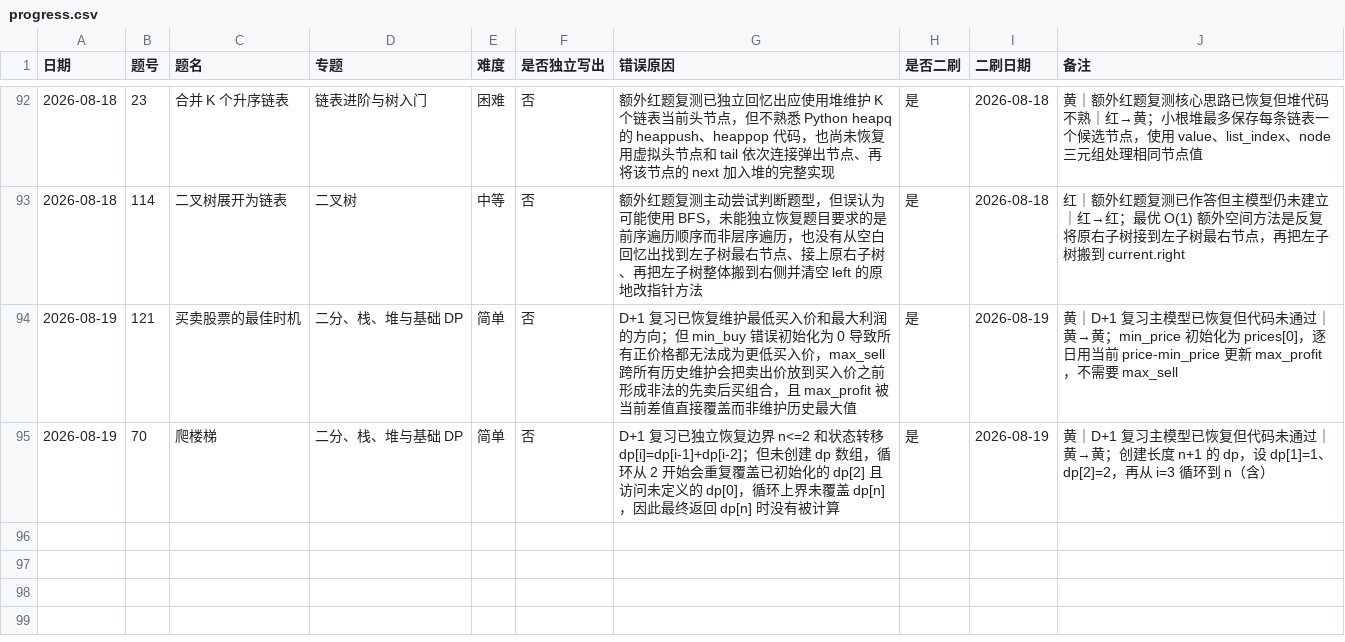
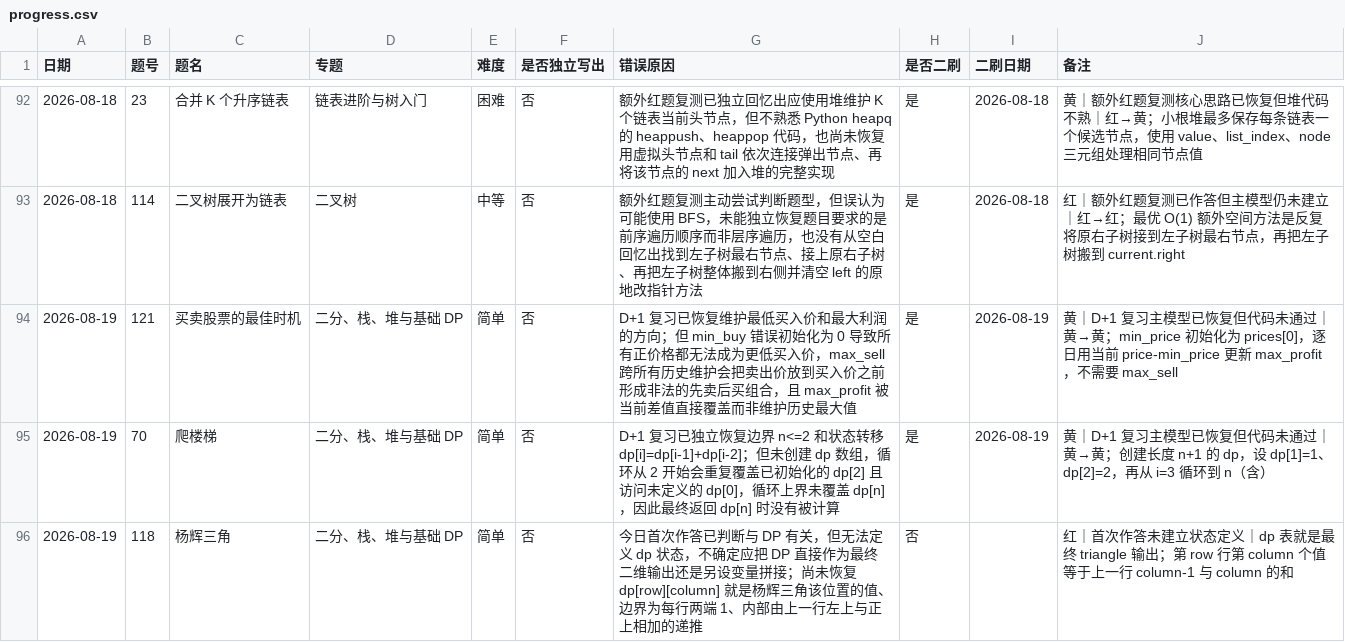
Before and after one commit to JamesLJ2001/find-work, a CSV file: leetcode/progress.csv, drawn as a sheet; only a part is shown, gaps mark what is left out.

```diff
--- a/leetcode/progress.csv
+++ b/leetcode/progress.csv
@@ -95 +95,2 @@
 2026-08-19,70,爬楼梯,二分、栈、堆与基础 DP,简单,否,D+1 复习已独立恢复边界 n<=2 和状态转移 dp[i]=dp[i-1]+dp[i-2]；但未创建 dp 数组，循环从 2 开始会重复覆盖已初始化的 dp[2] 且访问未定义的 dp[0]，循环上界未覆盖 dp[n]，因此最终返回 dp[n] 时没有被计算,是,2026-08-19,黄｜D+1 复习主模型已恢复但代码未通过｜黄→黄；创建长度 n+1 的 dp，设 dp[1]=1、dp[2]=2，再从 i=3 循环到 n（含）
+2026-08-19,118,杨辉三角,二分、栈、堆与基础 DP,简单,否,今日首次作答已判断与 DP 有关，但无法定义 dp 状态，不确定应把 DP 直接作为最终二维输出还是另设变量拼接；尚未恢复 dp[row][column] 就是杨辉三角该位置的值、边界为每行两端 1、内部由上一行左上与正上相加的递推,否,,红｜首次作答未建立状态定义｜dp 表就是最终 triangle 输出；第 row 行第 column 个值等于上一行 column-1 与 column 的和
```
Also changed, not shown: 3 other files.
